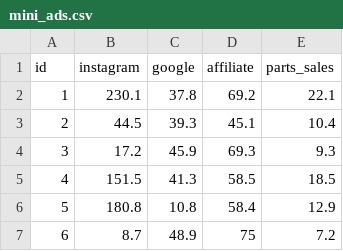
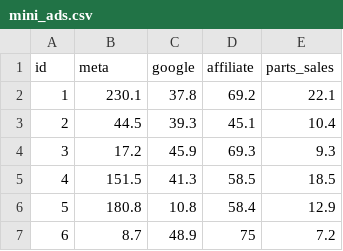
Before and after one commit to kirenz/datasets, a CSV file: mini_ads.csv, drawn as a sheet; only a part is shown.

Commit message:
Update mini_ads.csv

```diff
--- a/mini_ads.csv
+++ b/mini_ads.csv
@@ -1,2 +1,2 @@
-id,instagram,google,affiliate,parts_sales
+id,meta,google,affiliate,parts_sales
 1,230.1,37.8,69.2,22.1
```
